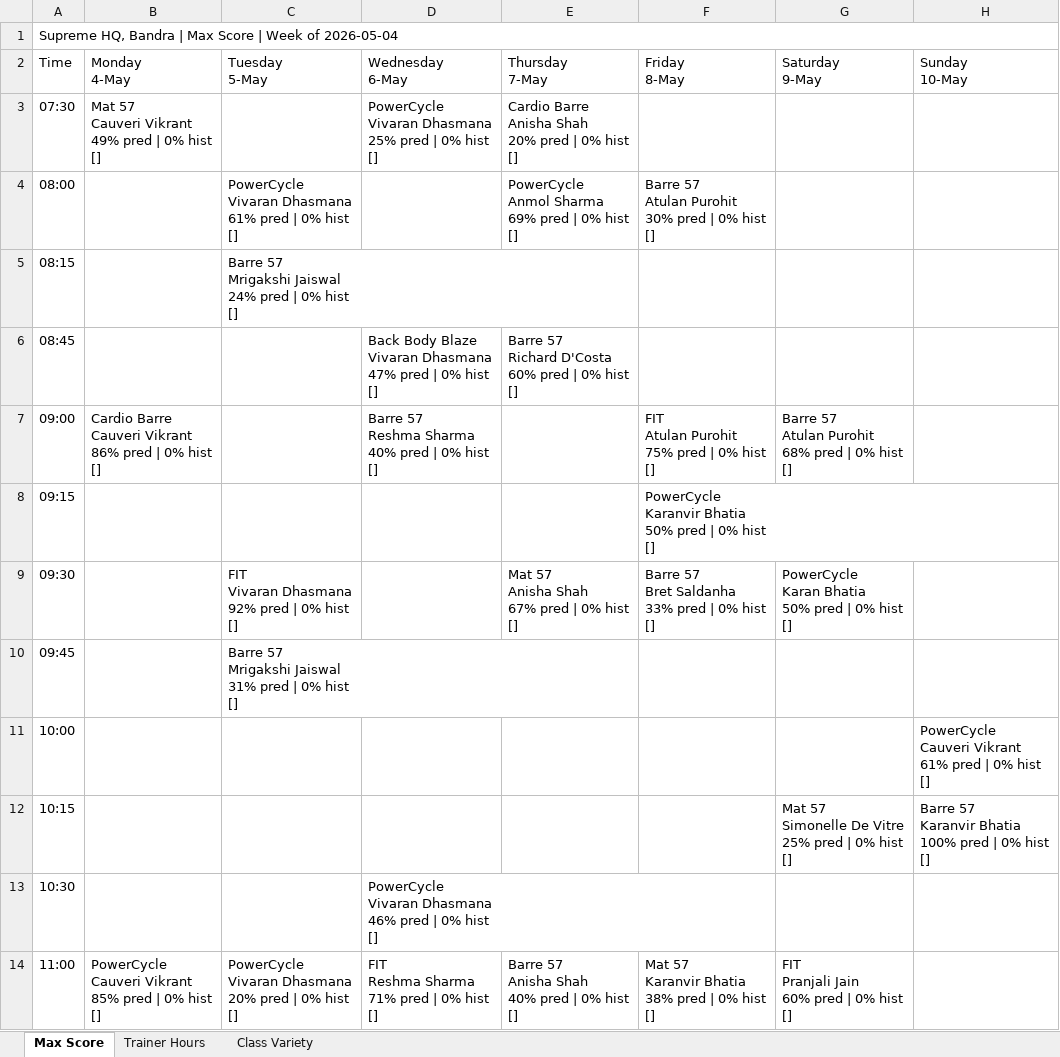
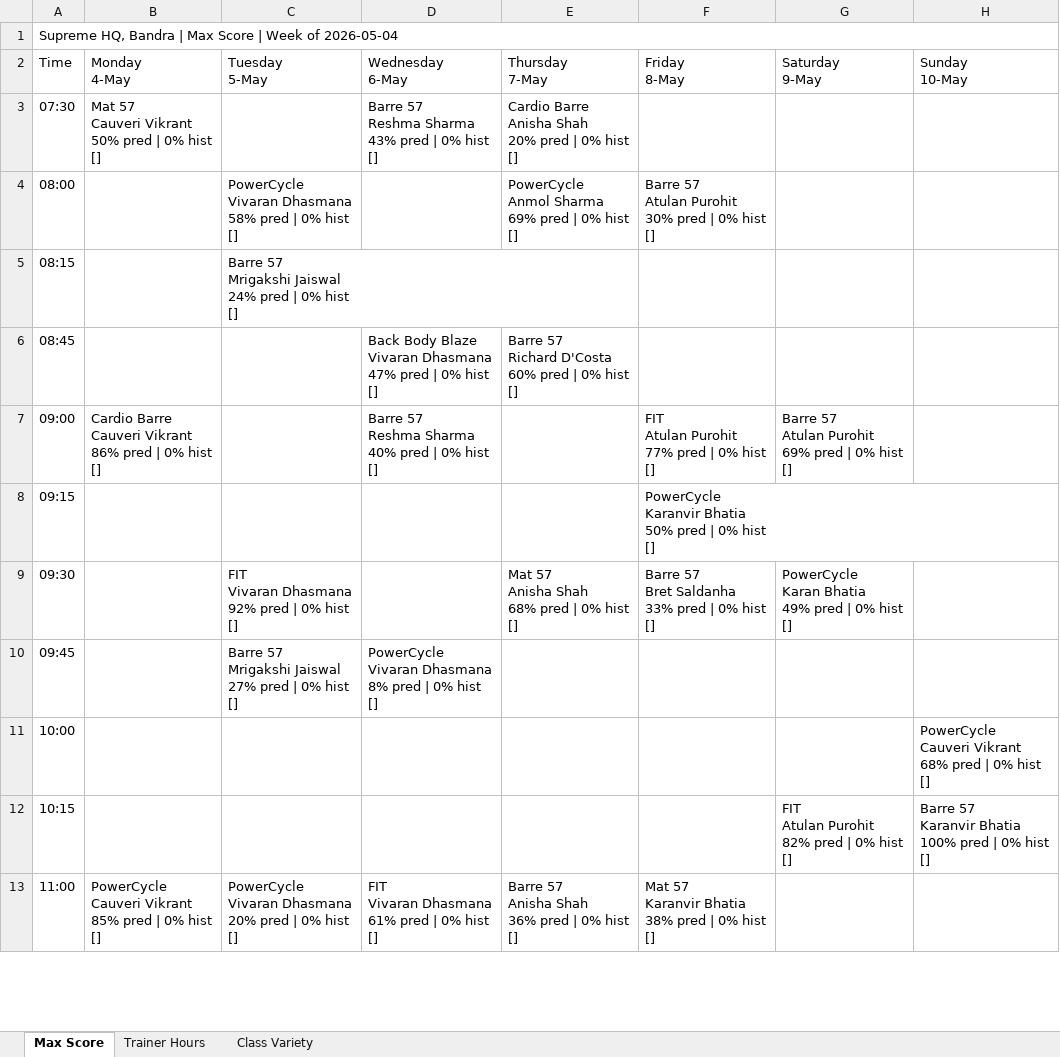
Before and after one commit to Jimmeey23/make-my-schedule, an Excel workbook: outputs/schedule_supreme.xlsx, sheet Max Score, drawn as a sheet; only a part is shown; values as stored, in another font and other column widths than the file's, no cell formats; removed rows and columns are numbered as before the commit, all else as after; ↵ is a line break in a cell; the diff covers the shown part only; the diff names each change by its address in the sheet, - before the commit and + after, or states it on an @@ line.

```diff
--- a/outputs/schedule_supreme.xlsx (sheet Max Score)
+++ b/outputs/schedule_supreme.xlsx (sheet Max Score)
-B3 (Monday 4-May): Mat 57 ↵ Cauveri Vikrant ↵ 49% pred | 0% hist ↵ []
+B3 (Monday 4-May): Mat 57 ↵ Cauveri Vikrant ↵ 50% pred | 0% hist ↵ []
-D3 (Wednesday 6-May): PowerCycle ↵ Vivaran Dhasmana ↵ 25% pred |…
+D3 (Wednesday 6-May): Barre 57 ↵ Reshma Sharma ↵ 43% pred |…
-C4 (Tuesday 5-May): …Vivaran Dhasmana ↵ 61% pred |…
+C4 (Tuesday 5-May): …Vivaran Dhasmana ↵ 58% pred |…
-F7 (Friday 8-May): FIT ↵ Atulan Purohit ↵ 75% pred | 0% hist ↵ []
+F7 (Friday 8-May): FIT ↵ Atulan Purohit ↵ 77% pred | 0% hist ↵ []
-G7 (Saturday 9-May): Barre 57 ↵ Atulan Purohit ↵ 68% pred | 0% hist ↵ []
+G7 (Saturday 9-May): Barre 57 ↵ Atulan Purohit ↵ 69% pred | 0% hist ↵ []
-E9 (Thursday 7-May): Mat 57 ↵ Anisha Shah ↵ 67% pred | 0% hist ↵ []
+E9 (Thursday 7-May): Mat 57 ↵ Anisha Shah ↵ 68% pred | 0% hist ↵ []
-G9 (Saturday 9-May): PowerCycle ↵ Karan Bhatia ↵ 50% pred | 0% hist ↵ []
+G9 (Saturday 9-May): PowerCycle ↵ Karan Bhatia ↵ 49% pred | 0% hist ↵ []
-C10 (Tuesday 5-May): …Mrigakshi Jaiswal ↵ 31% pred |…
+C10 (Tuesday 5-May): …Mrigakshi Jaiswal ↵ 27% pred |…
-D10 (Wednesday 6-May): (empty)
+D10 (Wednesday 6-May): PowerCycle ↵ Vivaran Dhasmana ↵ 8% pred | 0% hist ↵ []
-H11 (Sunday 10-May): …Cauveri Vikrant ↵ 61% pred |…
+H11 (Sunday 10-May): …Cauveri Vikrant ↵ 68% pred |…
-G12 (Saturday 9-May): Mat 57 ↵ Simonelle De Vitre ↵ 25% pred | 0% hist ↵ []
+G12 (Saturday 9-May): FIT ↵ Atulan Purohit ↵ 82% pred | 0% hist ↵ []
-row 13: 10:30 |  |  | PowerCycle ↵ Vivaran Dhasmana ↵ 46% pred | 0% hist ↵ []
-D13 (Wednesday 6-May): FIT ↵ Reshma Sharma ↵ 71% pred | 0% hist ↵ []
+D13 (Wednesday 6-May): FIT ↵ Vivaran Dhasmana ↵ 61% pred | 0% hist ↵ []
-E13 (Thursday 7-May): Barre 57 ↵ Anisha Shah ↵ 40% pred | 0% hist ↵ []
+E13 (Thursday 7-May): Barre 57 ↵ Anisha Shah ↵ 36% pred | 0% hist ↵ []
-G13 (Saturday 9-May): FIT ↵ Pranjali Jain ↵ 60% pred | 0% hist ↵ []
+G13 (Saturday 9-May): (empty)
```
Also changed, not shown: 18 edited cells elsewhere in this sheet, sheet Trainer Hours, sheet Class Variety, cell formats, outputs/schedule_copper_cloves.xlsx, outputs/schedule_kenkere.xlsx, 25 other files.
